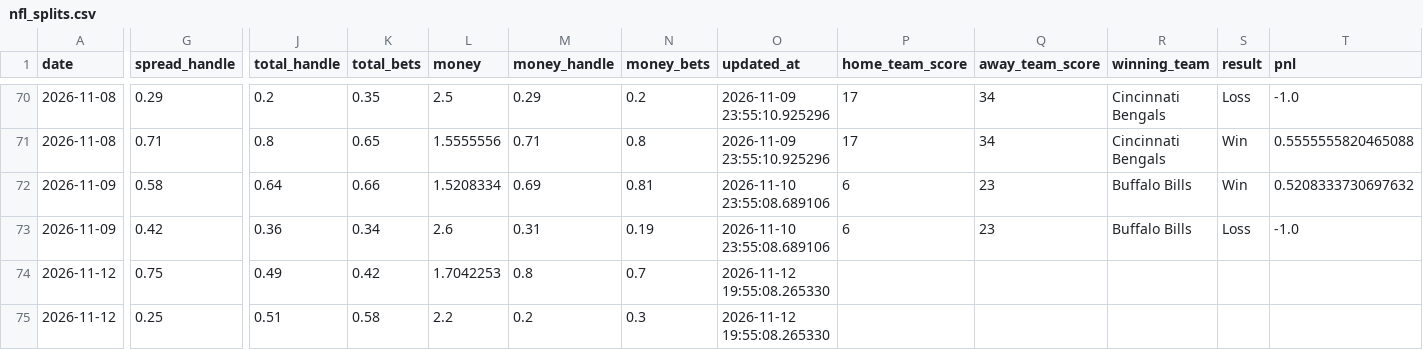
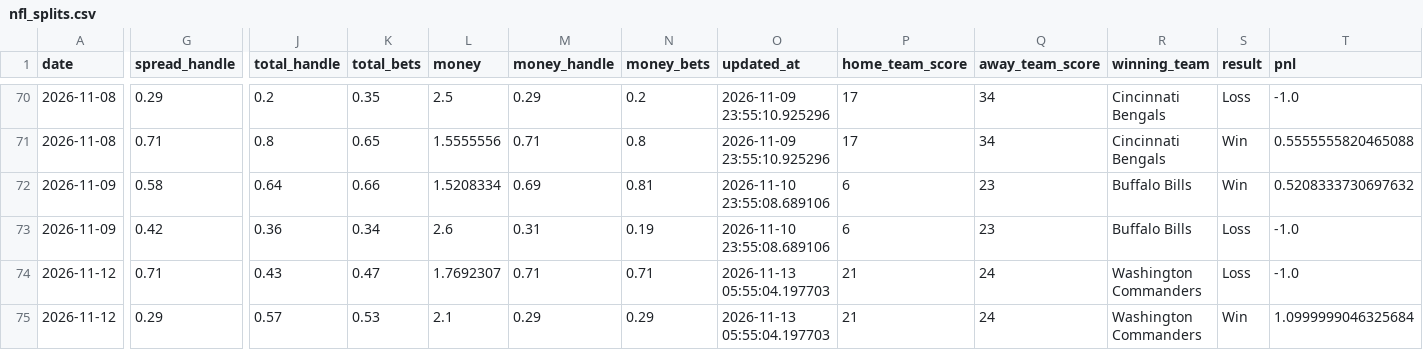
Before and after one commit to danielcappello/splitVault, a CSV file: nfl_splits.csv, drawn as a sheet; only a part is shown, gaps mark what is left out; the diff names each change by its address in the sheet, - before the commit and + after, or states it on an @@ line.

```diff
--- a/nfl_splits.csv
+++ b/nfl_splits.csv
-G74 (spread_handle): 0.75
+G74 (spread_handle): 0.71
-J74 (total_handle): 0.49
+J74 (total_handle): 0.43
-K74 (total_bets): 0.42
+K74 (total_bets): 0.47
-L74 (money): 1.7042253
+L74 (money): 1.7692307
-M74 (money_handle): 0.8
+M74 (money_handle): 0.71
-N74 (money_bets): 0.7
+N74 (money_bets): 0.71
-O74:O75 (updated_at): 2026-11-12 19:55:08.265330
+O74:O75 (updated_at): 2026-11-13 05:55:04.197703
-P74:P75 (home_team_score): (empty)
+P74:P75 (home_team_score): 21
-Q74:Q75 (away_team_score): (empty)
+Q74:Q75 (away_team_score): 24
-R74:R75 (winning_team): (empty)
+R74:R75 (winning_team): Washington Commanders
-S74 (result): (empty)
+S74 (result): Loss
-T74 (pnl): (empty)
+T74 (pnl): -1.0
-G75 (spread_handle): 0.25
+G75 (spread_handle): 0.29
-J75 (total_handle): 0.51
+J75 (total_handle): 0.57
-K75 (total_bets): 0.58
+K75 (total_bets): 0.53
-L75 (money): 2.2
+L75 (money): 2.1
-M75 (money_handle): 0.2
+M75 (money_handle): 0.29
-N75 (money_bets): 0.3
+N75 (money_bets): 0.29
-S75 (result): (empty)
+S75 (result): Win
-T75 (pnl): (empty)
+T75 (pnl): 1.0999999046325684
```
Also changed, not shown: nfl_h2h.csv.
